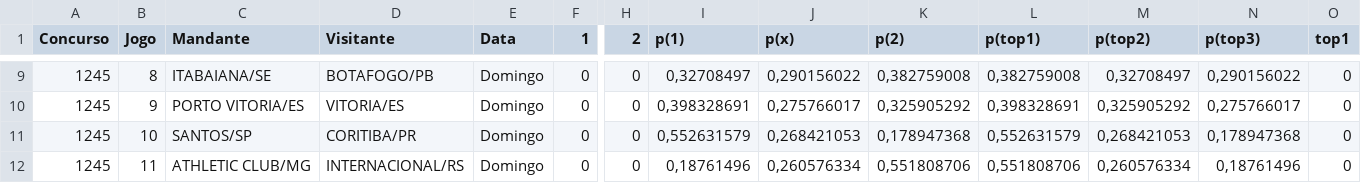
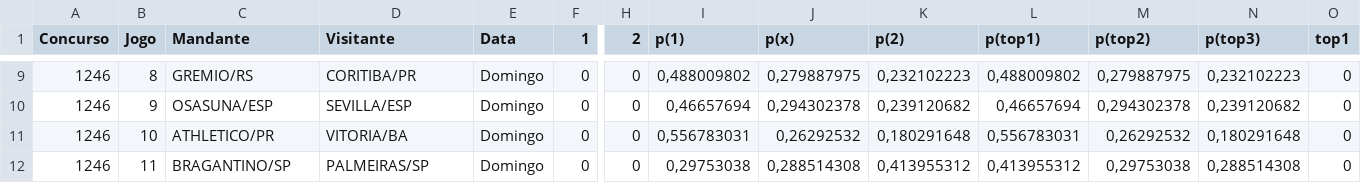
Before and after one commit to marcosvilhena87/loteca-ML-Default, a CSV file: data/proximo_concurso.csv, drawn as a sheet; only a part is shown, gaps mark what is left out; the diff covers the shown part only; the diff names each change by its address in the sheet, - before the commit and + after, or states it on an @@ line.

```diff
--- a/data/proximo_concurso.csv
+++ b/data/proximo_concurso.csv
-A9:A12 (Concurso): 1245
+A9:A12 (Concurso): 1246
-C9 (Mandante): ITABAIANA/SE
+C9 (Mandante): GREMIO/RS
-D9 (Visitante): BOTAFOGO/PB
+D9 (Visitante): CORITIBA/PR
-I9 (p(1)): 0,32708497
+I9 (p(1)): 0,488009802
-J9 (p(x)): 0,290156022
+J9 (p(x)): 0,279887975
-K9 (p(2)): 0,382759008
+K9 (p(2)): 0,232102223
-L9 (p(top1)): 0,382759008
+L9 (p(top1)): 0,488009802
-M9 (p(top2)): 0,32708497
+M9 (p(top2)): 0,279887975
-N9 (p(top3)): 0,290156022
+N9 (p(top3)): 0,232102223
-C10 (Mandante): PORTO VITORIA/ES
+C10 (Mandante): OSASUNA/ESP
-D10 (Visitante): VITORIA/ES
+D10 (Visitante): SEVILLA/ESP
-I10 (p(1)): 0,398328691
+I10 (p(1)): 0,46657694
-J10 (p(x)): 0,275766017
+J10 (p(x)): 0,294302378
-K10 (p(2)): 0,325905292
+K10 (p(2)): 0,239120682
-L10 (p(top1)): 0,398328691
+L10 (p(top1)): 0,46657694
-M10 (p(top2)): 0,325905292
+M10 (p(top2)): 0,294302378
-N10 (p(top3)): 0,275766017
+N10 (p(top3)): 0,239120682
-C11 (Mandante): SANTOS/SP
+C11 (Mandante): ATHLETICO/PR
-D11 (Visitante): CORITIBA/PR
+D11 (Visitante): VITORIA/BA
-I11 (p(1)): 0,552631579
+I11 (p(1)): 0,556783031
-J11 (p(x)): 0,268421053
+J11 (p(x)): 0,26292532
-K11 (p(2)): 0,178947368
+K11 (p(2)): 0,180291648
-L11 (p(top1)): 0,552631579
+L11 (p(top1)): 0,556783031
-M11 (p(top2)): 0,268421053
+M11 (p(top2)): 0,26292532
-N11 (p(top3)): 0,178947368
+N11 (p(top3)): 0,180291648
-C12 (Mandante): ATHLETIC CLUB/MG
+C12 (Mandante): BRAGANTINO/SP
-D12 (Visitante): INTERNACIONAL/RS
+D12 (Visitante): PALMEIRAS/SP
-I12 (p(1)): 0,18761496
+I12 (p(1)): 0,29753038
-J12 (p(x)): 0,260576334
+J12 (p(x)): 0,288514308
-K12 (p(2)): 0,551808706
+K12 (p(2)): 0,413955312
-L12 (p(top1)): 0,551808706
+L12 (p(top1)): 0,413955312
-M12 (p(top2)): 0,260576334
+M12 (p(top2)): 0,29753038
-N12 (p(top3)): 0,18761496
+N12 (p(top3)): 0,288514308
```
Also changed, not shown: 90 edited cells elsewhere in this file, data/concursos_anteriores.csv.
